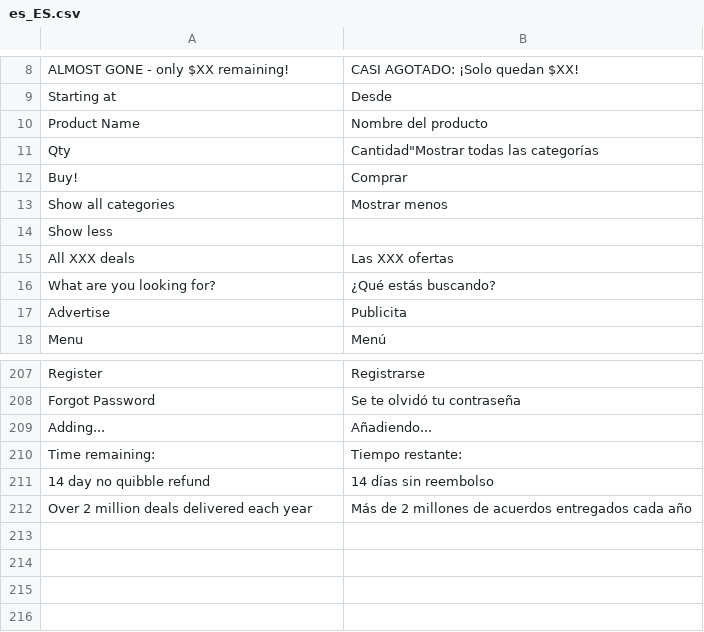
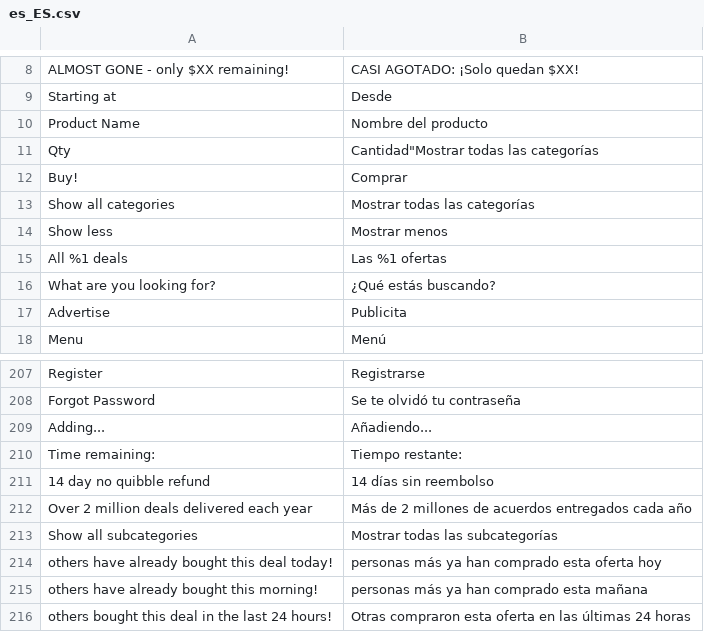
Before and after one commit to mobally/WOWCHER, a CSV file: app/design/frontend/wowcher/default/i18n/es_ES.csv, drawn as a sheet; only a part is shown, gaps mark what is left out.

```diff
--- a/app/design/frontend/wowcher/default/i18n/es_ES.csv
+++ b/app/design/frontend/wowcher/default/i18n/es_ES.csv
@@ -12,5 +12,5 @@
 "Buy!","Comprar"
-"Show all categories","Mostrar menos"
-"Show less",
-"All XXX deals","Las XXX ofertas"
+"Show all categories","Mostrar todas las categorías"
+"Show less","Mostrar menos"
+"All %1 deals","Las %1 ofertas"
 "What are you looking for?","¿Qué estás buscando?"
@@ -212 +212,5 @@
 "Over 2 million deals delivered each year","Más de 2 millones de acuerdos entregados cada año"
+"Show all subcategories","Mostrar todas las subcategorías"
+"others have already bought this deal today!","personas más ya han comprado esta oferta hoy"
+"others have already bought this morning!","personas más ya han comprado esta mañana"
+"others bought this deal in the last 24 hours!","Otras compraron esta oferta en las últimas 24 horas"
```
Also changed, not shown: app/design/frontend/wowcher/default/i18n/fr_BE.csv, app/design/frontend/wowcher/default/i18n/pl_PL.csv, 1 other file.
